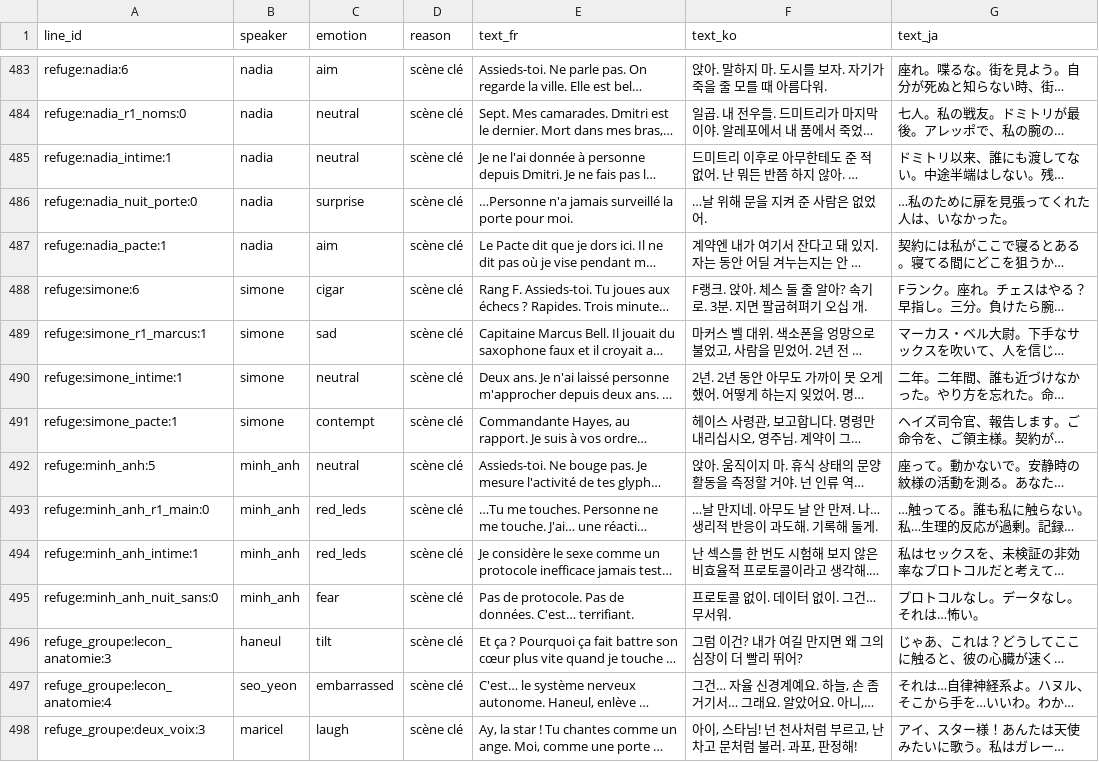
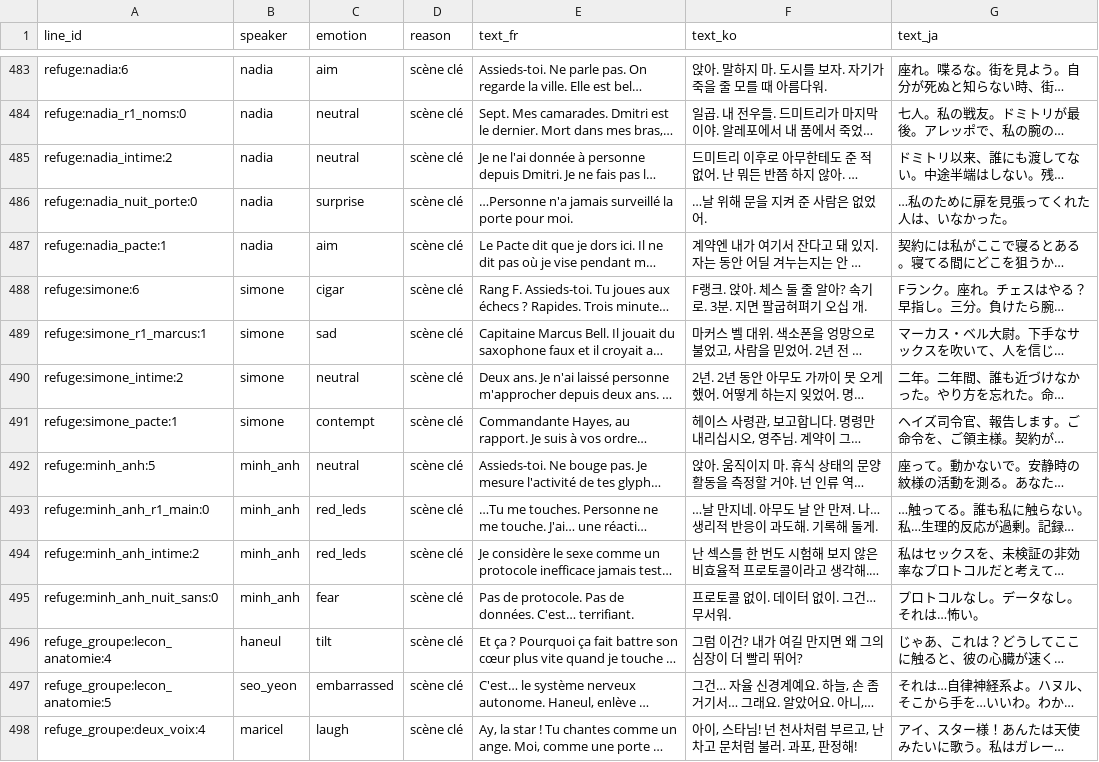
Before and after one commit to iminhell/manhwa-rpg, a CSV file: tools/voice_pipeline/lines.csv, drawn as a sheet; only a part is shown, gaps mark what is left out; long unchanged cells end in …; the diff covers the shown part only; the diff names each change by its address in the sheet, - before the commit and + after, or states it on an @@ line.

```diff
--- a/tools/voice_pipeline/lines.csv
+++ b/tools/voice_pipeline/lines.csv
-A485 (line_id): refuge:nadia_intime:1
+A485 (line_id): refuge:nadia_intime:2
-A490 (line_id): refuge:simone_intime:1
+A490 (line_id): refuge:simone_intime:2
-A494 (line_id): refuge:minh_anh_intime:1
+A494 (line_id): refuge:minh_anh_intime:2
-A496 (line_id): refuge_groupe:lecon_anatomie:3
+A496 (line_id): refuge_groupe:lecon_anatomie:4
-A497 (line_id): refuge_groupe:lecon_anatomie:4
+A497 (line_id): refuge_groupe:lecon_anatomie:5
-A498 (line_id): refuge_groupe:deux_voix:3
+A498 (line_id): refuge_groupe:deux_voix:4
```
Also changed, not shown: 52 edited cells elsewhere in this file, 19 other files.
